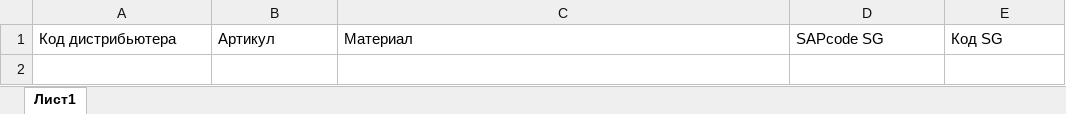
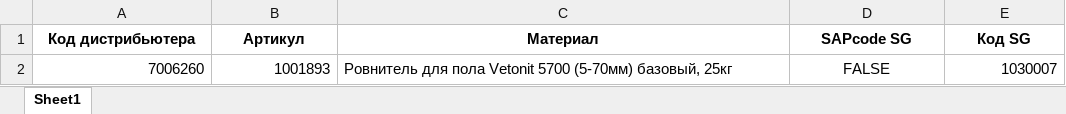
Before and after one commit to ddvoronina/saint_gobain, an Excel workbook: Словарь коды дистрибьютеров.xlsx, sheet Sheet1, drawn as a sheet; values as stored, in another font and other column widths than the file's, no borders; the diff names each change by its address in the sheet, - before the commit and + after, or states it on an @@ line.

Commit message:
committing files

```diff
--- a/Словарь коды дистрибьютеров.xlsx (sheet Sheet1)
+++ b/Словарь коды дистрибьютеров.xlsx (sheet Sheet1)
-sheet tab: Лист1
+sheet tab: Sheet1
@@ A1:E1 bold: off → on, alignment: left → center @@
+row 2: 7006260 | 1001893 | Ровнитель для пола Vetonit 5700 (5-70мм) базовый, 25кг | FALSE | 1030007
```
